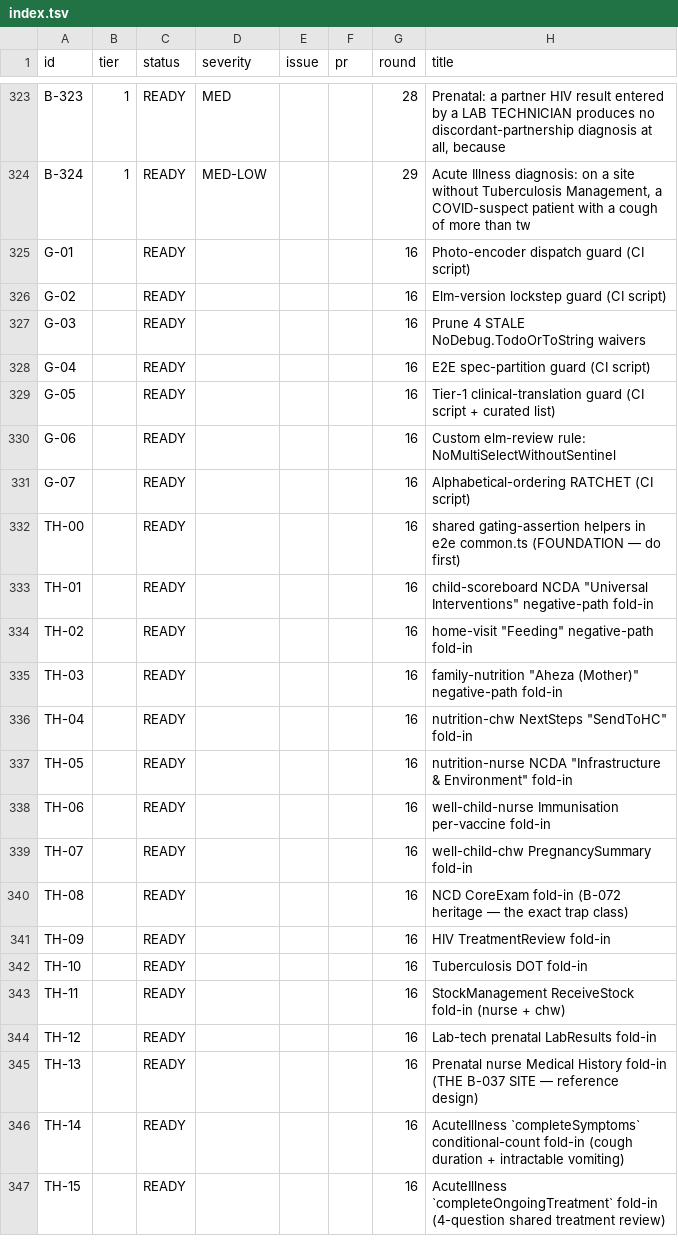
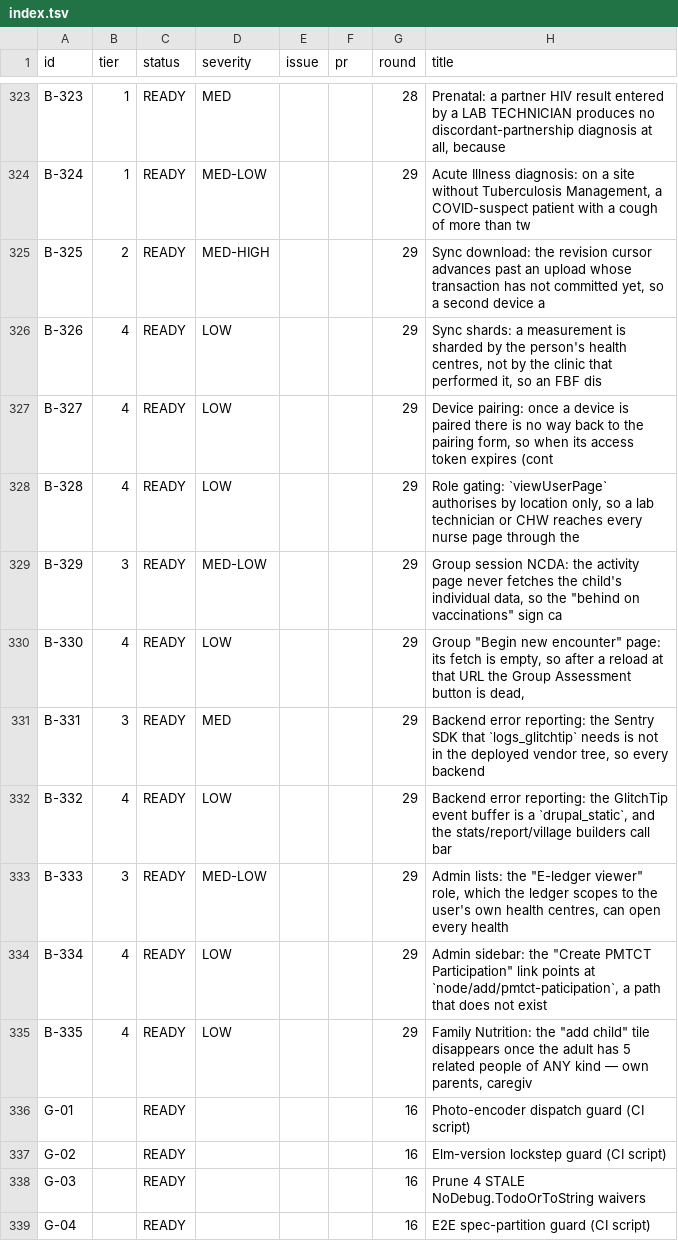
Before and after one commit to TIP-Global-Health/eheza-app, a TSV file: .claude/backlog/index.tsv, drawn as a sheet; only a part is shown, gaps mark what is left out; the shorter side is filled out with more unchanged rows; the diff names each change by its address in the sheet, - before the commit and + after, or states it on an @@ line.

```diff
--- a/.claude/backlog/index.tsv
+++ b/.claude/backlog/index.tsv
+row 325: B-325 | 2 | READY | MED-HIGH |  |  | 29 | Sync download: the revision cursor advances past an upload whose transaction has not committed yet, so a second device a
+row 326: B-326 | 4 | READY | LOW |  |  | 29 | Sync shards: a measurement is sharded by the person's health centres, not by the clinic that performed it, so an FBF dis
+row 327: B-327 | 4 | READY | LOW |  |  | 29 | Device pairing: once a device is paired there is no way back to the pairing form, so when its access token expires (cont
+row 328: B-328 | 4 | READY | LOW |  |  | 29 | Role gating: `viewUserPage` authorises by location only, so a lab technician or CHW reaches every nurse page through the
+row 329: B-329 | 3 | READY | MED-LOW |  |  | 29 | Group session NCDA: the activity page never fetches the child's individual data, so the "behind on vaccinations" sign ca
+row 330: B-330 | 4 | READY | LOW |  |  | 29 | Group "Begin new encounter" page: its fetch is empty, so after a reload at that URL the Group Assessment button is dead,
+row 331: B-331 | 3 | READY | MED |  |  | 29 | Backend error reporting: the Sentry SDK that `logs_glitchtip` needs is not in the deployed vendor tree, so every backend
+row 332: B-332 | 4 | READY | LOW |  |  | 29 | Backend error reporting: the GlitchTip event buffer is a `drupal_static`, and the stats/report/village builders call bar
+row 333: B-333 | 3 | READY | MED-LOW |  |  | 29 | Admin lists: the "E-ledger viewer" role, which the ledger scopes to the user's own health centres, can open every health
+row 334: B-334 | 4 | READY | LOW |  |  | 29 | Admin sidebar: the "Create PMTCT Participation" link points at `node/add/pmtct-paticipation`, a path that does not exist
+row 335: B-335 | 4 | READY | LOW |  |  | 29 | Family Nutrition: the "add child" tile disappears once the adult has 5 related people of ANY kind — own parents, caregiv
```
Also changed, not shown: 16 other files.
